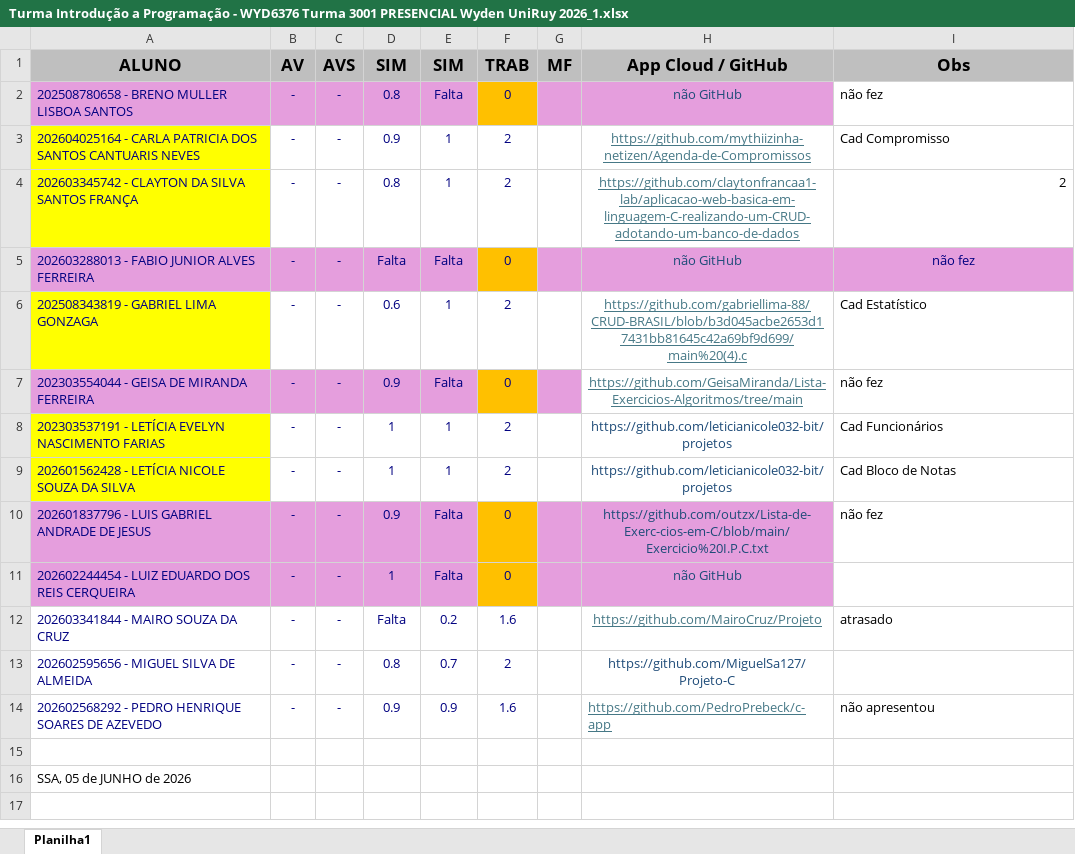
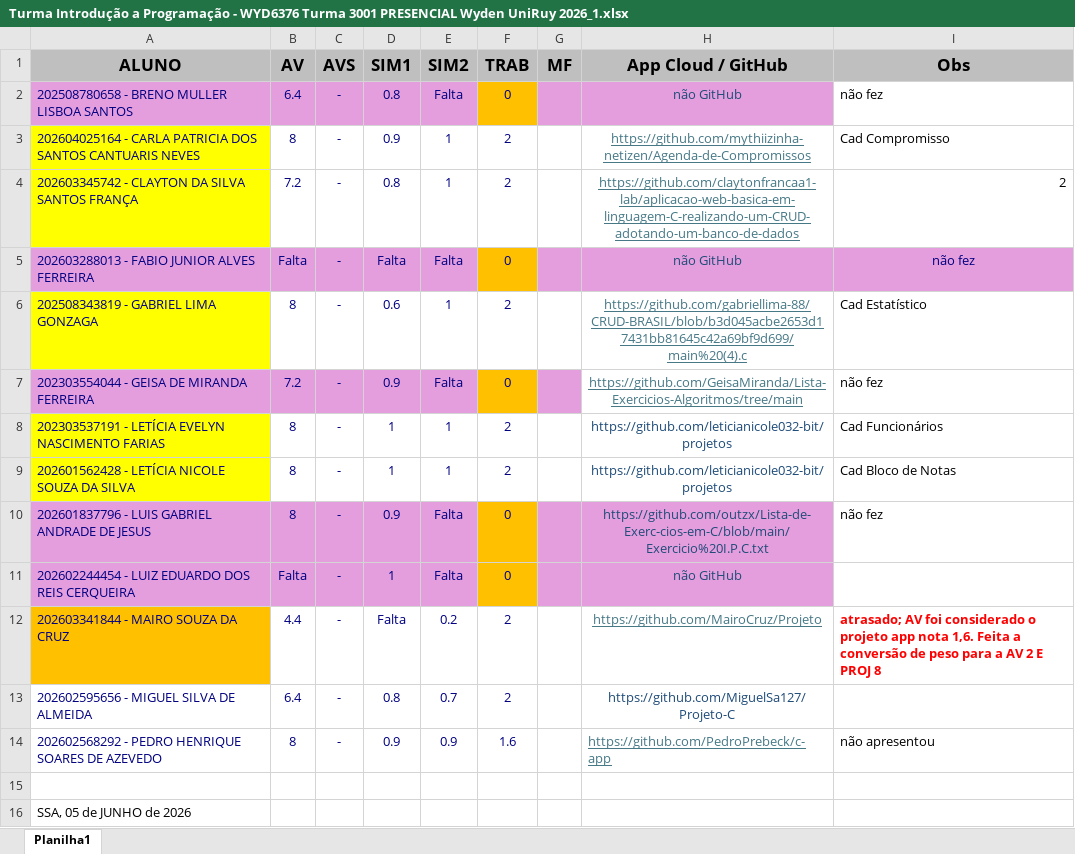
Before and after one commit to CloudEducationBrazil/WydenProgramacaoEstruturadaC, an Excel workbook: 05 Others/2026.1 Avaliação Projetos/Turma Introdução a Programação - WYD6376 Turma 3001 PRESENCIAL Wyden UniRuy 2026_1.xlsx, sheet Planilha1, drawn as a sheet; values as stored, in another font and other column widths than the file's, no borders; the diff names each change by its address in the sheet, - before the commit and + after, or states it on an @@ line.

Commit message:
notas projetos... junho corrigidas, okk

```diff
--- a/05 Others/2026.1 Avaliação Projetos/Turma Introdução a Programação - WYD6376 Turma 3001 PRESENCIAL Wyden UniRuy 2026_1.xlsx (sheet Planilha1)
+++ b/05 Others/2026.1 Avaliação Projetos/Turma Introdução a Programação - WYD6376 Turma 3001 PRESENCIAL Wyden UniRuy 2026_1.xlsx (sheet Planilha1)
-D1: SIM
+D1: SIM1
-E1: SIM
+E1: SIM2
-B2 (AV): -
+B2 (AV): 6.4
-B3 (AV): -
+B3 (AV): 8
-B4 (AV): -
+B4 (AV): 7.2
-B5 (AV): -
+B5 (AV): Falta
-B6 (AV): -
+B6 (AV): 8
-B7 (AV): -
+B7 (AV): 7.2
-B8:B10 (AV): -
+B8:B10 (AV): 8
-B11 (AV): -
+B11 (AV): Falta
-A12 fill: none
+A12 fill: #FFC000
-B12 (AV): -
+B12 (AV): 4.4
-F12 (TRAB): 1.6
+F12 (TRAB): 2
-I12 (Obs): atrasado
+I12 (Obs): atrasado; AV foi considerado o projeto app nota 1,6. Feita a conversão de peso para a AV 2 E PROJ 8
@@ I12 bold: off → on, text colour: black → #FF0000 @@
-B13 (AV): -
+B13 (AV): 6.4
-B14 (AV): -
+B14 (AV): 8
```
